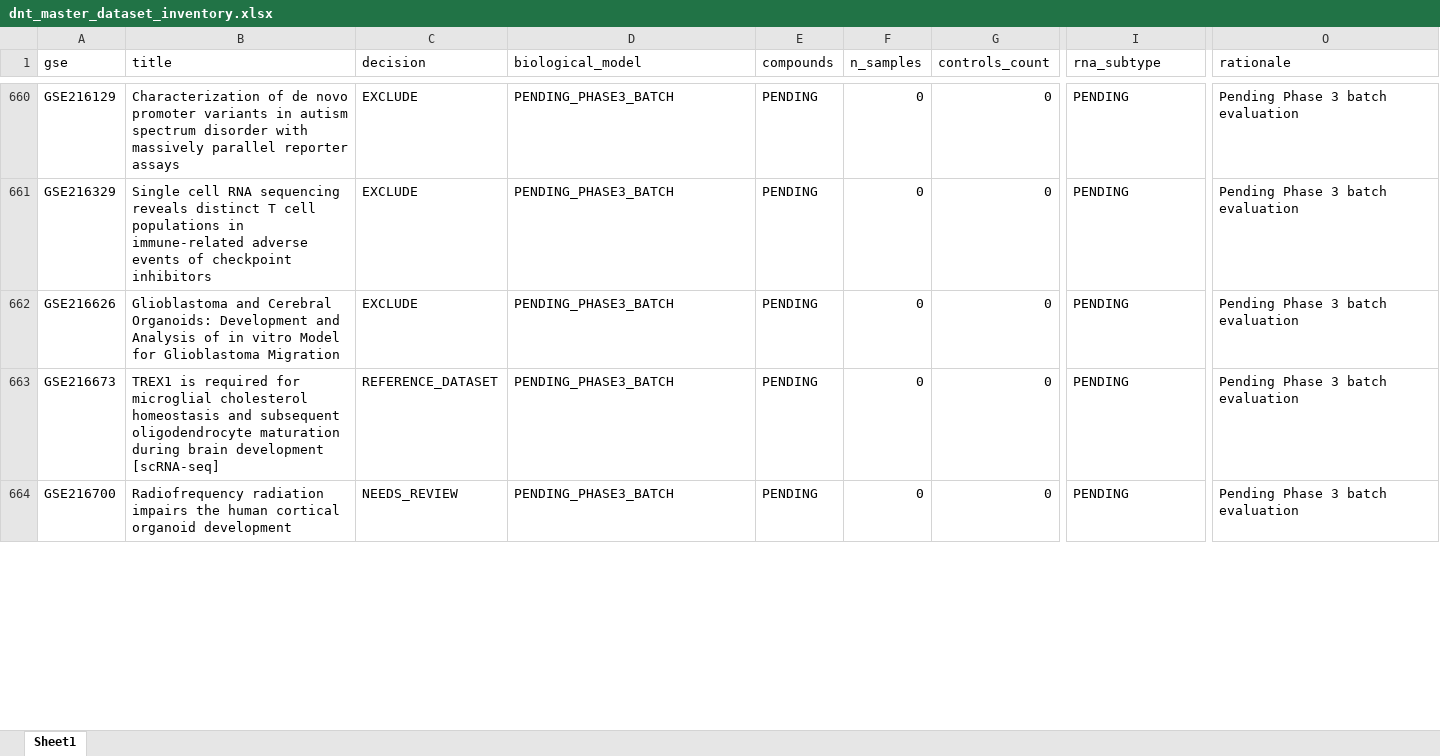
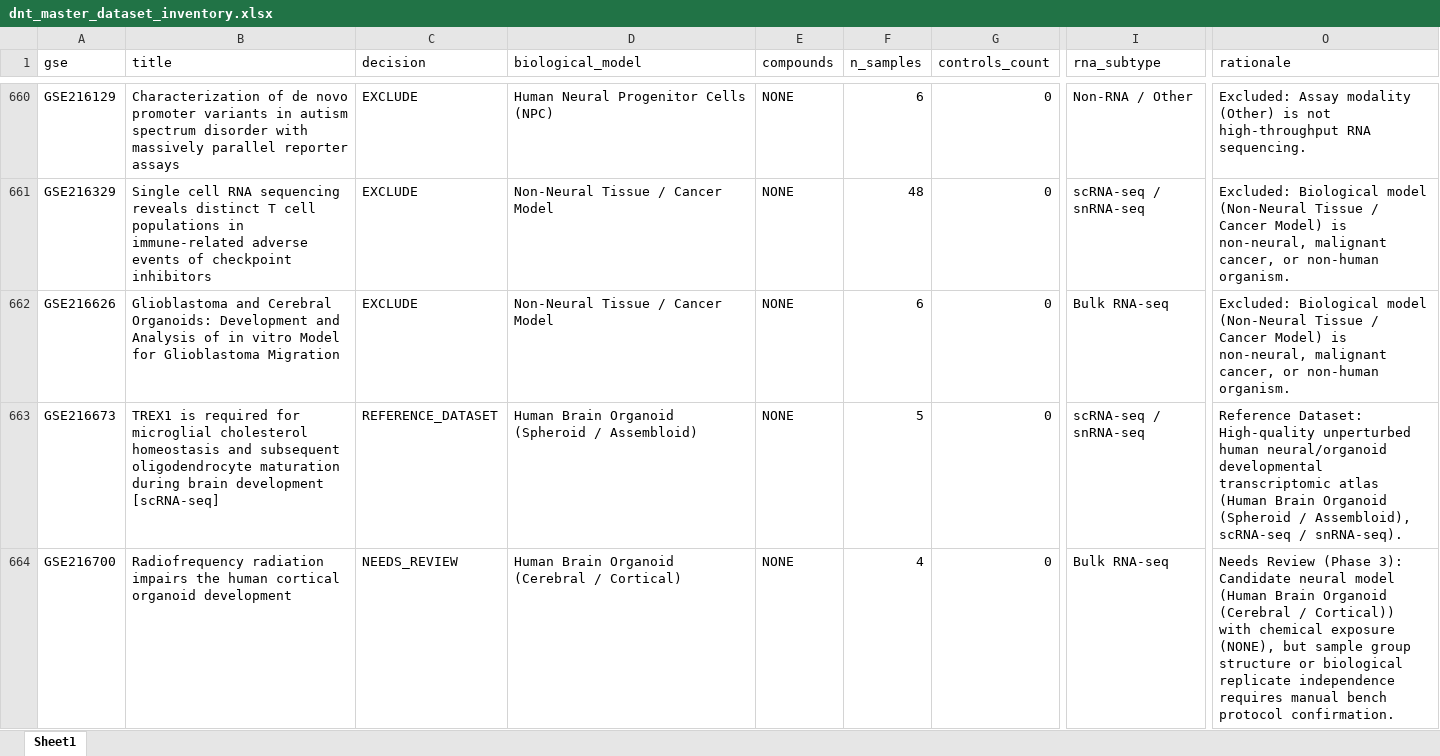
Before and after one commit to bioprintingLabsInc/DNT-Organoid-AI, an Excel workbook: data/metadata/dnt_master_dataset_inventory.xlsx, sheet Sheet1, drawn as a sheet; only a part is shown, gaps mark what is left out; values as stored, in another font and other column widths than the file's, no borders; the diff covers the shown part only; the diff names each change by its address in the sheet, - before the commit and + after, or states it on an @@ line.

```diff
--- a/data/metadata/dnt_master_dataset_inventory.xlsx (sheet Sheet1)
+++ b/data/metadata/dnt_master_dataset_inventory.xlsx (sheet Sheet1)
-D660 (biological_model): PENDING_PHASE3_BATCH
+D660 (biological_model): Human Neural Progenitor Cells (NPC)
-E660:E664 (compounds): PENDING
+E660:E664 (compounds): NONE
-F660 (n_samples): 0
+F660 (n_samples): 6
-I660 (rna_subtype): PENDING
+I660 (rna_subtype): Non-RNA / Other
-O660 (rationale): Pending Phase 3 batch evaluation
+O660 (rationale): Excluded: Assay modality (Other) is not high-throughput RNA sequencing.
-D661:D662 (biological_model): PENDING_PHASE3_BATCH
+D661:D662 (biological_model): Non-Neural Tissue / Cancer Model
-F661 (n_samples): 0
+F661 (n_samples): 48
-I661 (rna_subtype): PENDING
+I661 (rna_subtype): scRNA-seq / snRNA-seq
-O661:O662 (rationale): Pending Phase 3 batch evaluation
+O661:O662 (rationale): Excluded: Biological model (Non-Neural Tissue / Cancer Model) is non-neural, malignant cancer, or non-human organism.
-F662 (n_samples): 0
+F662 (n_samples): 6
-I662 (rna_subtype): PENDING
+I662 (rna_subtype): Bulk RNA-seq
-D663 (biological_model): PENDING_PHASE3_BATCH
+D663 (biological_model): Human Brain Organoid (Spheroid / Assembloid)
-F663 (n_samples): 0
+F663 (n_samples): 5
-I663 (rna_subtype): PENDING
+I663 (rna_subtype): scRNA-seq / snRNA-seq
-O663 (rationale): Pending Phase 3 batch evaluation
+O663 (rationale): Reference Dataset: High-quality unperturbed human neural/organoid developmental transcriptomic atlas (Human Brain Organoid (Spheroid / Assembloid), scRNA-seq / snRNA-seq).
-D664 (biological_model): PENDING_PHASE3_BATCH
+D664 (biological_model): Human Brain Organoid (Cerebral / Cortical)
-F664 (n_samples): 0
+F664 (n_samples): 4
-I664 (rna_subtype): PENDING
+I664 (rna_subtype): Bulk RNA-seq
-O664 (rationale): Pending Phase 3 batch evaluation
+O664 (rationale): Needs Review (Phase 3): Candidate neural model (Human Brain Organoid (Cerebral / Cortical)) with chemical exposure (NONE), but sample group structure or biological replicate independence requires manual bench protocol confirmation.
```
Also changed, not shown: 231 edited cells elsewhere in this sheet, data/metadata/dnt_experimental_conditions_inventory.xlsx, data/metadata/dnt_sample_metadata_v1.xlsx, 12 other files.
